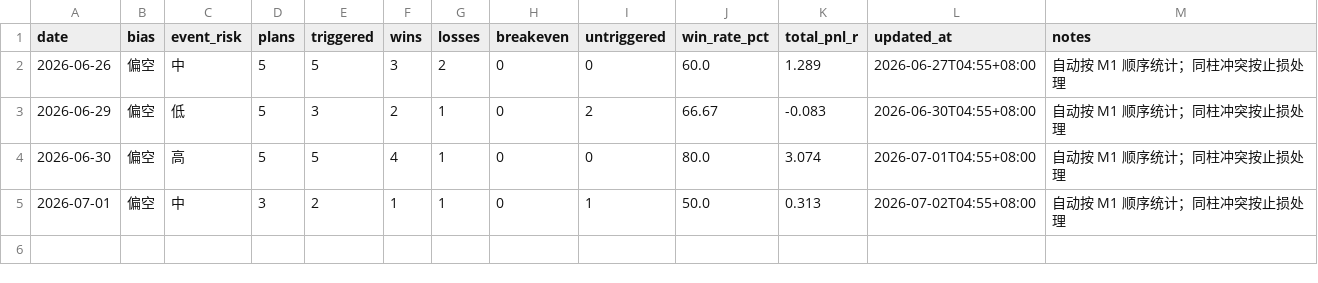
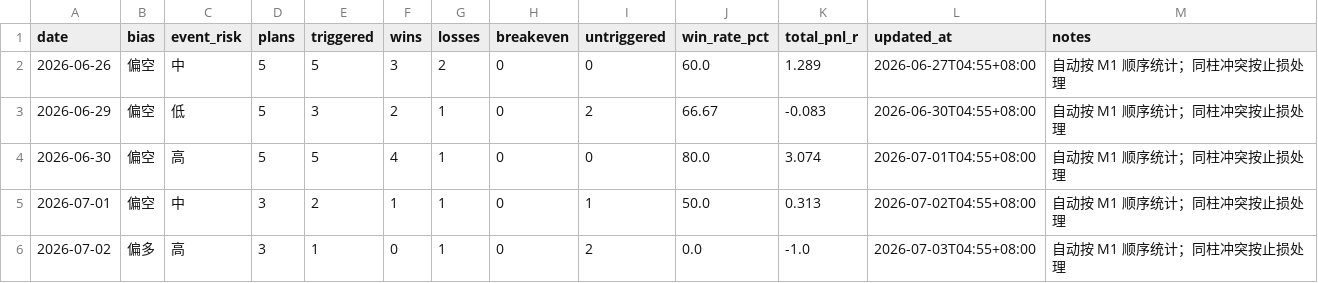
Before and after one commit to MatrixChoi/gold-advisor-dashboard, a CSV file: data/daily_stats.csv, drawn as a sheet; the diff names each change by its address in the sheet, - before the commit and + after, or states it on an @@ line.

```diff
--- a/data/daily_stats.csv
+++ b/data/daily_stats.csv
+row 6: 2026-07-02 | 偏多 | 高 | 3 | 1 | 0 | 1 | 0 | 2 | 0.0 | -1.0 | 2026-07-03T04:55+08:00 | 自动按 M1 顺序统计；同柱冲突按止损处理
```
Also changed, not shown: data/trades.csv, 3 other files.
